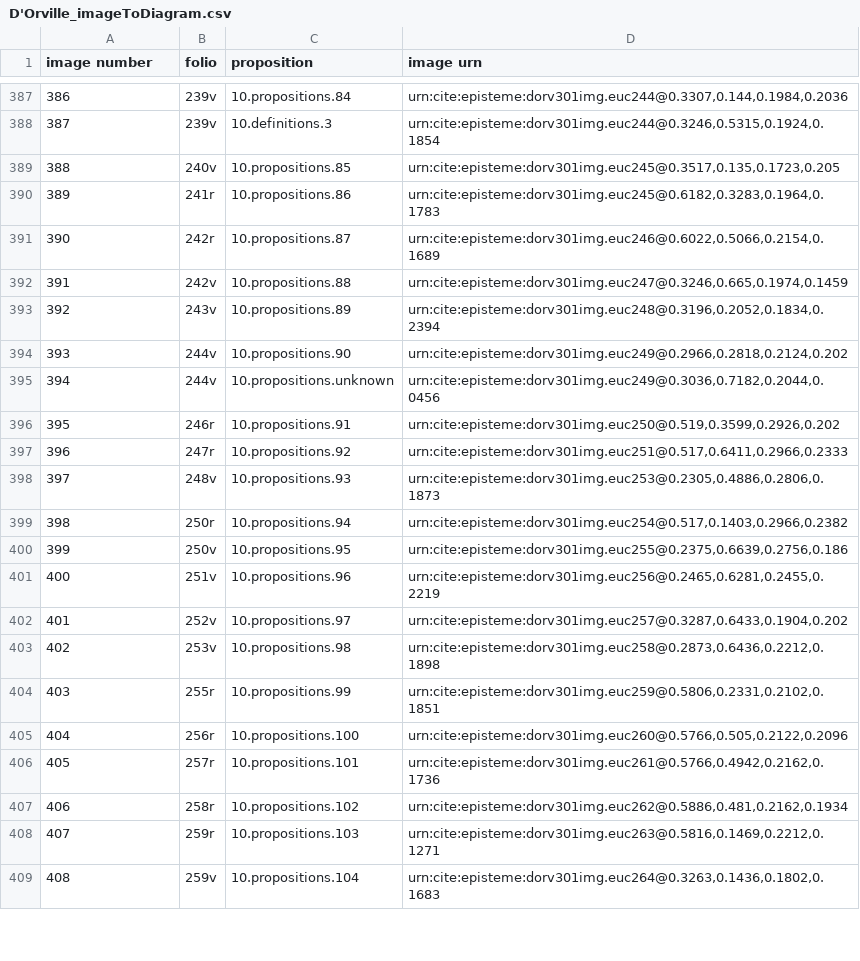
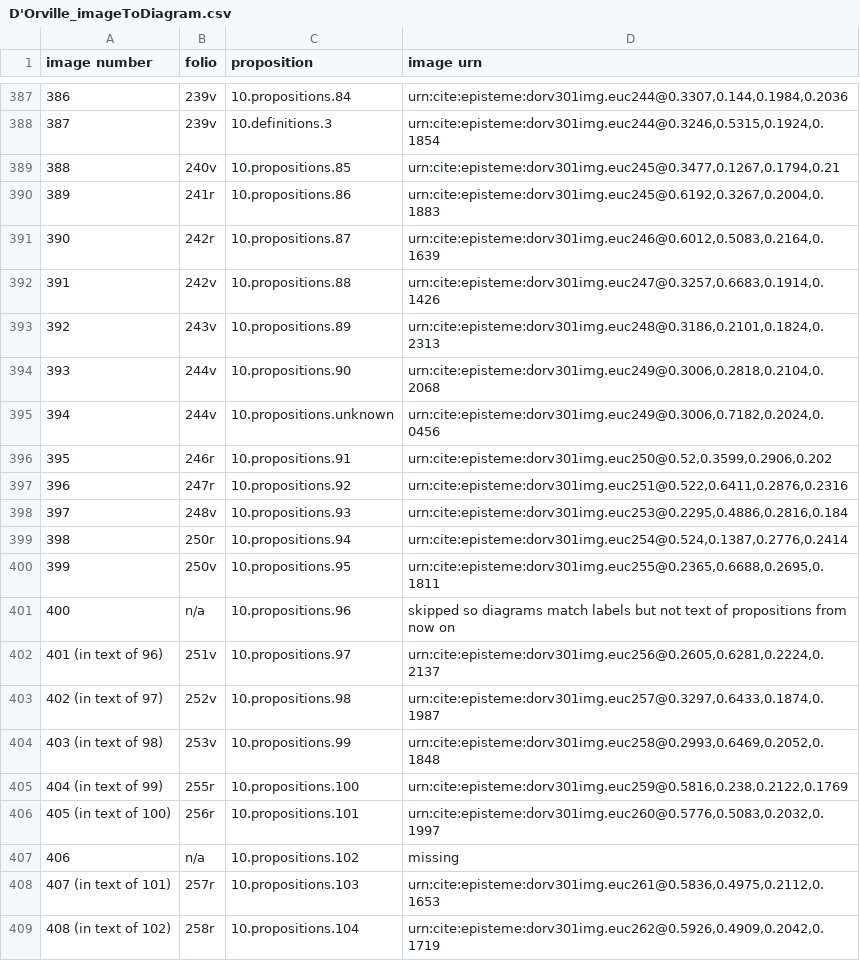
Before and after one commit to HCMID/schemata, a CSV file: D'Orville_imageToDiagram.csv, drawn as a sheet; only a part is shown, gaps mark what is left out; the diff covers the shown part only; the diff names each change by its address in the sheet, - before the commit and + after, or states it on an @@ line.

Commit message:
Update D'Orville_imageToDiagram.csv

```diff
--- a/D'Orville_imageToDiagram.csv
+++ b/D'Orville_imageToDiagram.csv
-D389 (image urn): urn:cite:episteme:dorv301img.euc245@0.3517,0.135,0.1723,0.205
+D389 (image urn): urn:cite:episteme:dorv301img.euc245@0.3477,0.1267,0.1794,0.21
-D390 (image urn): urn:cite:episteme:dorv301img.euc245@0.6182,0.3283,0.1964,0.1783
+D390 (image urn): urn:cite:episteme:dorv301img.euc245@0.6192,0.3267,0.2004,0.1883
-D391 (image urn): urn:cite:episteme:dorv301img.euc246@0.6022,0.5066,0.2154,0.1689
+D391 (image urn): urn:cite:episteme:dorv301img.euc246@0.6012,0.5083,0.2164,0.1639
-D392 (image urn): urn:cite:episteme:dorv301img.euc247@0.3246,0.665,0.1974,0.1459
+D392 (image urn): urn:cite:episteme:dorv301img.euc247@0.3257,0.6683,0.1914,0.1426
-D393 (image urn): urn:cite:episteme:dorv301img.euc248@0.3196,0.2052,0.1834,0.2394
+D393 (image urn): urn:cite:episteme:dorv301img.euc248@0.3186,0.2101,0.1824,0.2313
-D394 (image urn): urn:cite:episteme:dorv301img.euc249@0.2966,0.2818,0.2124,0.202
+D394 (image urn): urn:cite:episteme:dorv301img.euc249@0.3006,0.2818,0.2104,0.2068
-D395 (image urn): urn:cite:episteme:dorv301img.euc249@0.3036,0.7182,0.2044,0.0456
+D395 (image urn): urn:cite:episteme:dorv301img.euc249@0.3006,0.7182,0.2024,0.0456
-D396 (image urn): urn:cite:episteme:dorv301img.euc250@0.519,0.3599,0.2926,0.202
+D396 (image urn): urn:cite:episteme:dorv301img.euc250@0.52,0.3599,0.2906,0.202
-D397 (image urn): urn:cite:episteme:dorv301img.euc251@0.517,0.6411,0.2966,0.2333
+D397 (image urn): urn:cite:episteme:dorv301img.euc251@0.522,0.6411,0.2876,0.2316
-D398 (image urn): urn:cite:episteme:dorv301img.euc253@0.2305,0.4886,0.2806,0.1873
+D398 (image urn): urn:cite:episteme:dorv301img.euc253@0.2295,0.4886,0.2816,0.184
-D399 (image urn): urn:cite:episteme:dorv301img.euc254@0.517,0.1403,0.2966,0.2382
+D399 (image urn): urn:cite:episteme:dorv301img.euc254@0.524,0.1387,0.2776,0.2414
-D400 (image urn): urn:cite:episteme:dorv301img.euc255@0.2375,0.6639,0.2756,0.186
+D400 (image urn): urn:cite:episteme:dorv301img.euc255@0.2365,0.6688,0.2695,0.1811
-B401 (folio): 251v
+B401 (folio): n/a
-D401 (image urn): urn:cite:episteme:dorv301img.euc256@0.2465,0.6281,0.2455,0.2219
+D401 (image urn): skipped so diagrams match labels but not text of propositions from now on
@@ column A (image number) renumbered between rows 402 and 428 @@
-B402 (folio): 252v
+B402 (folio): 251v
-D402 (image urn): urn:cite:episteme:dorv301img.euc257@0.3287,0.6433,0.1904,0.202
+D402 (image urn): urn:cite:episteme:dorv301img.euc256@0.2605,0.6281,0.2224,0.2137
-B403 (folio): 253v
+B403 (folio): 252v
-D403 (image urn): urn:cite:episteme:dorv301img.euc258@0.2873,0.6436,0.2212,0.1898
+D403 (image urn): urn:cite:episteme:dorv301img.euc257@0.3297,0.6433,0.1874,0.1987
-B404 (folio): 255r
+B404 (folio): 253v
-D404 (image urn): urn:cite:episteme:dorv301img.euc259@0.5806,0.2331,0.2102,0.1851
+D404 (image urn): urn:cite:episteme:dorv301img.euc258@0.2993,0.6469,0.2052,0.1848
-B405 (folio): 256r
+B405 (folio): 255r
-D405 (image urn): urn:cite:episteme:dorv301img.euc260@0.5766,0.505,0.2122,0.2096
+D405 (image urn): urn:cite:episteme:dorv301img.euc259@0.5816,0.238,0.2122,0.1769
-B406 (folio): 257r
+B406 (folio): 256r
-D406 (image urn): urn:cite:episteme:dorv301img.euc261@0.5766,0.4942,0.2162,0.1736
+D406 (image urn): urn:cite:episteme:dorv301img.euc260@0.5776,0.5083,0.2032,0.1997
-B407 (folio): 258r
+B407 (folio): n/a
-D407 (image urn): urn:cite:episteme:dorv301img.euc262@0.5886,0.481,0.2162,0.1934
+D407 (image urn): missing
-B408 (folio): 259r
+B408 (folio): 257r
-D408 (image urn): urn:cite:episteme:dorv301img.euc263@0.5816,0.1469,0.2212,0.1271
+D408 (image urn): urn:cite:episteme:dorv301img.euc261@0.5836,0.4975,0.2112,0.1653
-B409 (folio): 259v
+B409 (folio): 258r
-D409 (image urn): urn:cite:episteme:dorv301img.euc264@0.3263,0.1436,0.1802,0.1683
+D409 (image urn): urn:cite:episteme:dorv301img.euc262@0.5926,0.4909,0.2042,0.1719
```
Also changed, not shown: 8 added rows and 21 edited cells elsewhere in this file.
